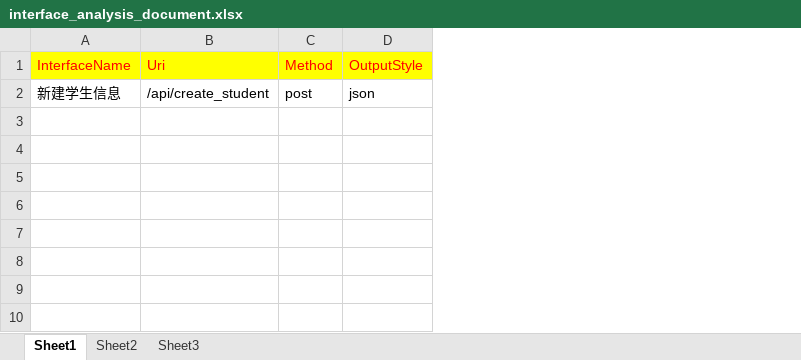
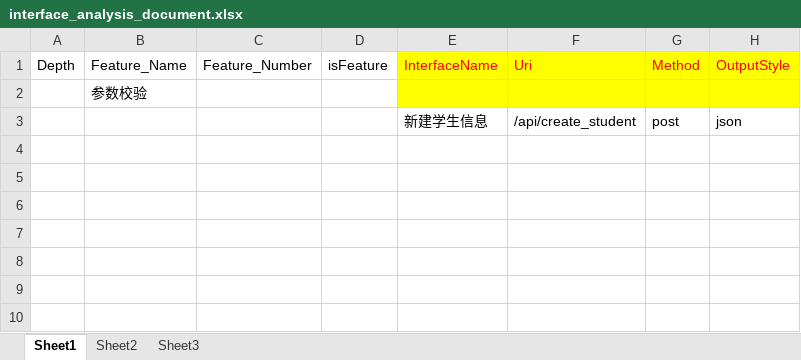
Before and after one commit to tianjiazhi/AutoWriteCase, an Excel workbook: excel_file/interface_analysis_document.xlsx, sheet Sheet1, drawn as a sheet; only a part is shown; values as stored, in another font and other column widths than the file's, no borders; addresses are those after the commit; rows hold the shown columns only; the diff names each change by its address in the sheet, - before the commit and + after, or states it on an @@ line.

```diff
--- a/excel_file/interface_analysis_document.xlsx (sheet Sheet1)
+++ b/excel_file/interface_analysis_document.xlsx (sheet Sheet1)
+column A (Depth), empty
+column B (Feature_Name), empty
+column C (Feature_Number), empty
+column D (isFeature), empty
+row 2:  | 参数校验
```
Also changed, not shown: excel_file/case.xlsx, 4 other files.
